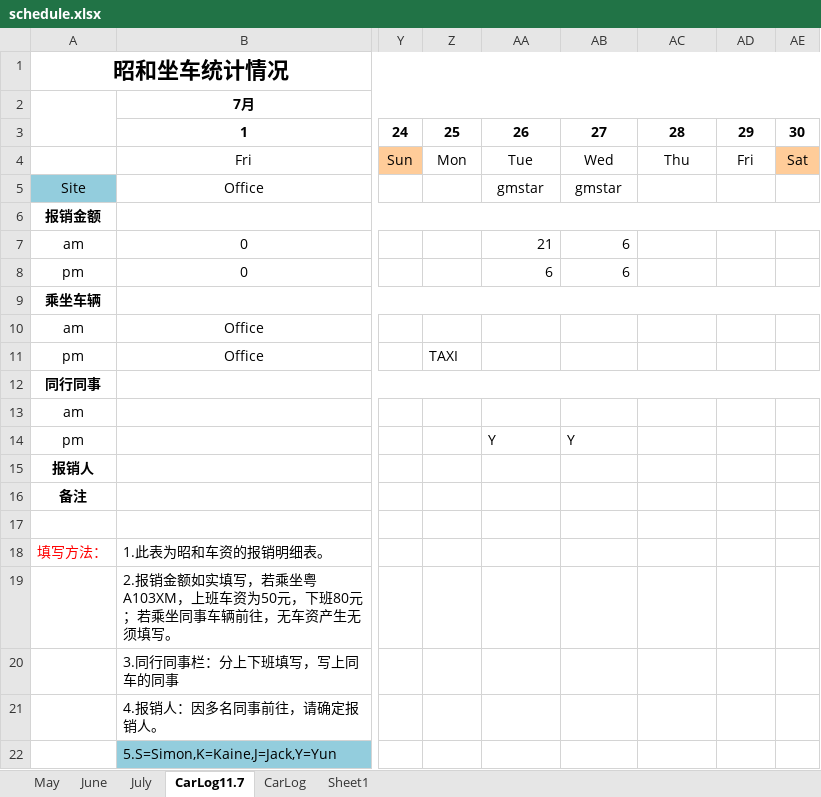
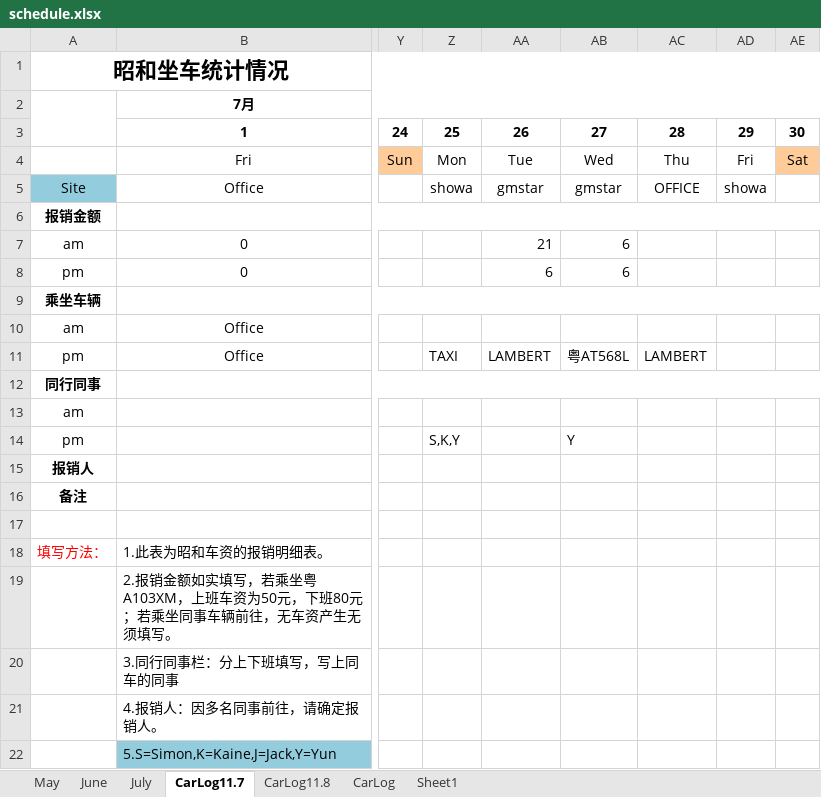
Before and after one commit to hubshi/liferecord, an Excel workbook: history/schedule.xlsx, sheet CarLog11.7, drawn as a sheet; only a part is shown, gaps mark what is left out; values as stored, in another font and other column widths than the file's, no borders; the diff names each change by its address in the sheet, - before the commit and + after, or states it on an @@ line.

```diff
--- a/history/schedule.xlsx (sheet CarLog11.7)
+++ b/history/schedule.xlsx (sheet CarLog11.7)
+sheet tab: CarLog11.8
-Z5: (empty)
+Z5: showa
-AC5: (empty)
+AC5: OFFICE
-AD5: (empty)
+AD5: showa
-AA11: (empty)
+AA11: LAMBERT
-AB11: (empty)
+AB11: 粤AT568L
-AC11: (empty)
+AC11: LAMBERT
-Z14: (empty)
+Z14: S,K,Y
-AA14: Y
+AA14: (empty)
```
Also changed, not shown: 2 other files.
